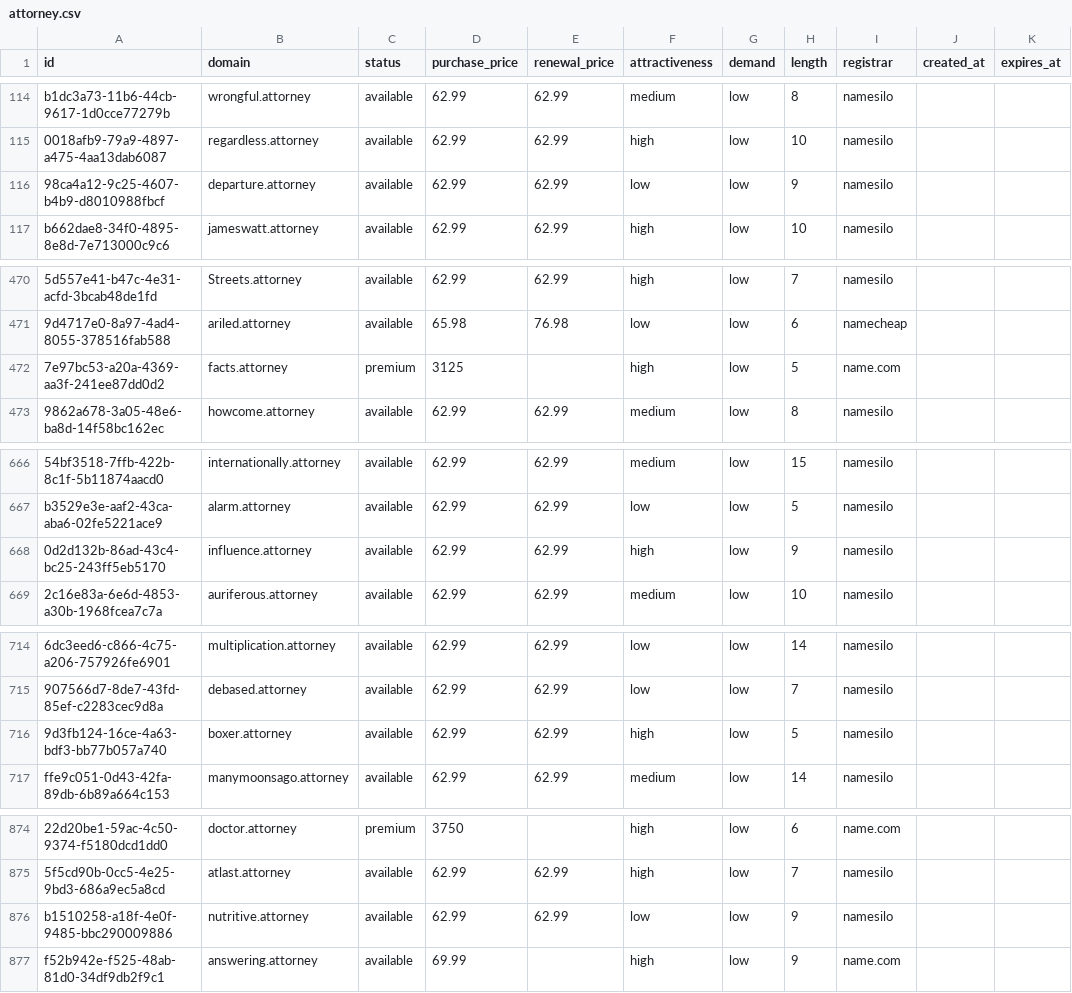
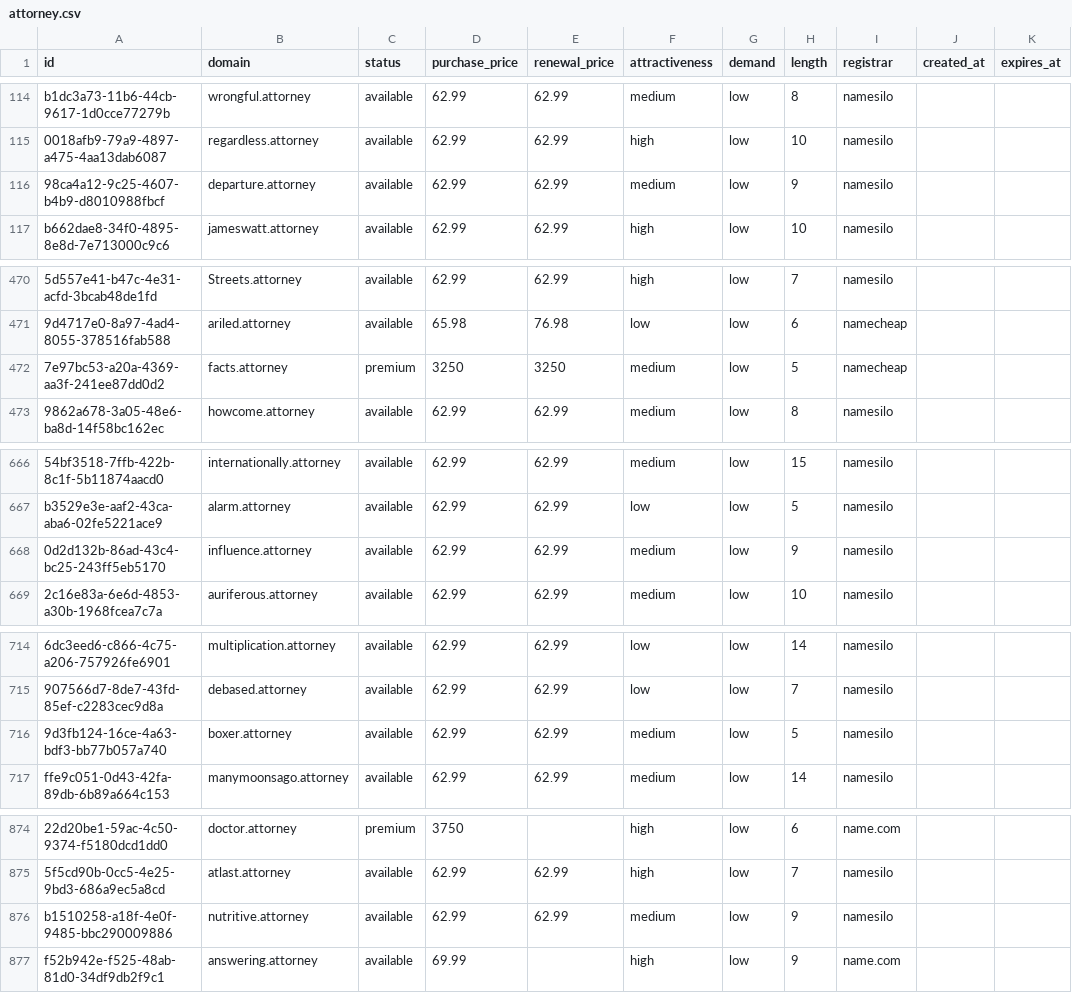
Before and after one commit to UniqueDomains/attorney-oneword-domains, a CSV file: attorney.csv, drawn as a sheet; only a part is shown, gaps mark what is left out; the diff names each change by its address in the sheet, - before the commit and + after, or states it on an @@ line.

Commit message:
Domains update

```diff
--- a/attorney.csv
+++ b/attorney.csv
-F116 (attractiveness): low
+F116 (attractiveness): medium
-D472 (purchase_price): 3125
+D472 (purchase_price): 3250
-E472 (renewal_price): (empty)
+E472 (renewal_price): 3250
-F472 (attractiveness): high
+F472 (attractiveness): medium
-I472 (registrar): name.com
+I472 (registrar): namecheap
-F668 (attractiveness): high
+F668 (attractiveness): medium
-F716 (attractiveness): high
+F716 (attractiveness): medium
-F876 (attractiveness): low
+F876 (attractiveness): medium
```
Also changed, not shown: 4 other files.
